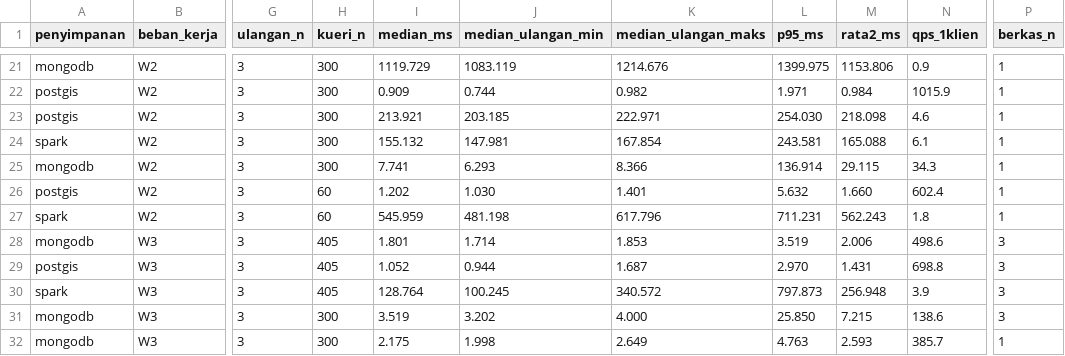
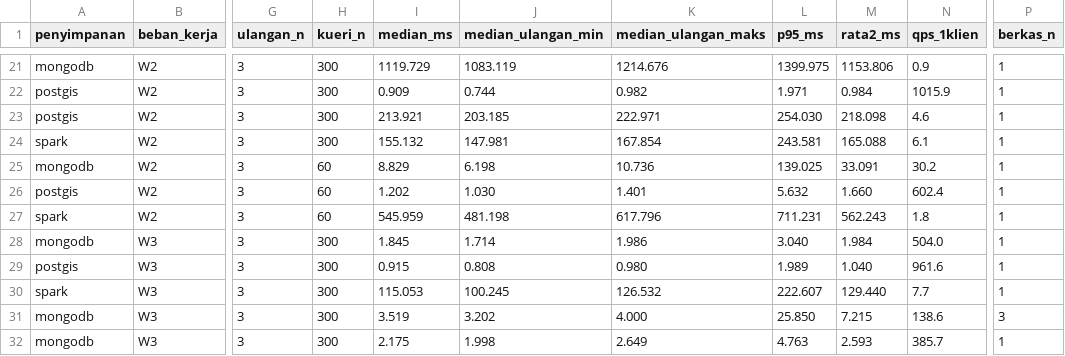
Before and after one commit to wildnrfm/kelompok2-bigdata-storage, a CSV file: results/ringkasan.csv, drawn as a sheet; only a part is shown, gaps mark what is left out; the diff covers the shown part only; the diff names each change by its address in the sheet, - before the commit and + after, or states it on an @@ line.

Commit message:
[results] arsipkan hasil 2 Nov, buat ulang ringkasan dan banding (S100 titik 1-20), tambah uji silang S10 dan S100

```diff
--- a/results/ringkasan.csv
+++ b/results/ringkasan.csv
-H25 (kueri_n): 300
+H25 (kueri_n): 60
-I25 (median_ms): 7.741
+I25 (median_ms): 8.829
-J25 (median_ulangan_min): 6.293
+J25 (median_ulangan_min): 6.198
-K25 (median_ulangan_maks): 8.366
+K25 (median_ulangan_maks): 10.736
-L25 (p95_ms): 136.914
+L25 (p95_ms): 139.025
-M25 (rata2_ms): 29.115
+M25 (rata2_ms): 33.091
-N25 (qps_1klien): 34.3
+N25 (qps_1klien): 30.2
-H28:H30 (kueri_n): 405
+H28:H30 (kueri_n): 300
-I28 (median_ms): 1.801
+I28 (median_ms): 1.845
-K28 (median_ulangan_maks): 1.853
+K28 (median_ulangan_maks): 1.986
-L28 (p95_ms): 3.519
+L28 (p95_ms): 3.040
-M28 (rata2_ms): 2.006
+M28 (rata2_ms): 1.984
-N28 (qps_1klien): 498.6
+N28 (qps_1klien): 504.0
-P28:P30 (berkas_n): 3
+P28:P30 (berkas_n): 1
-I29 (median_ms): 1.052
+I29 (median_ms): 0.915
-J29 (median_ulangan_min): 0.944
+J29 (median_ulangan_min): 0.808
-K29 (median_ulangan_maks): 1.687
+K29 (median_ulangan_maks): 0.980
-L29 (p95_ms): 2.970
+L29 (p95_ms): 1.989
-M29 (rata2_ms): 1.431
+M29 (rata2_ms): 1.040
-N29 (qps_1klien): 698.8
+N29 (qps_1klien): 961.6
-I30 (median_ms): 128.764
+I30 (median_ms): 115.053
-K30 (median_ulangan_maks): 340.572
+K30 (median_ulangan_maks): 126.532
-L30 (p95_ms): 797.873
+L30 (p95_ms): 222.607
-M30 (rata2_ms): 256.948
+M30 (rata2_ms): 129.440
-N30 (qps_1klien): 3.9
+N30 (qps_1klien): 7.7
```
Also changed, not shown: 126 edited cells elsewhere in this file, results/banding.csv, 43 other files.
